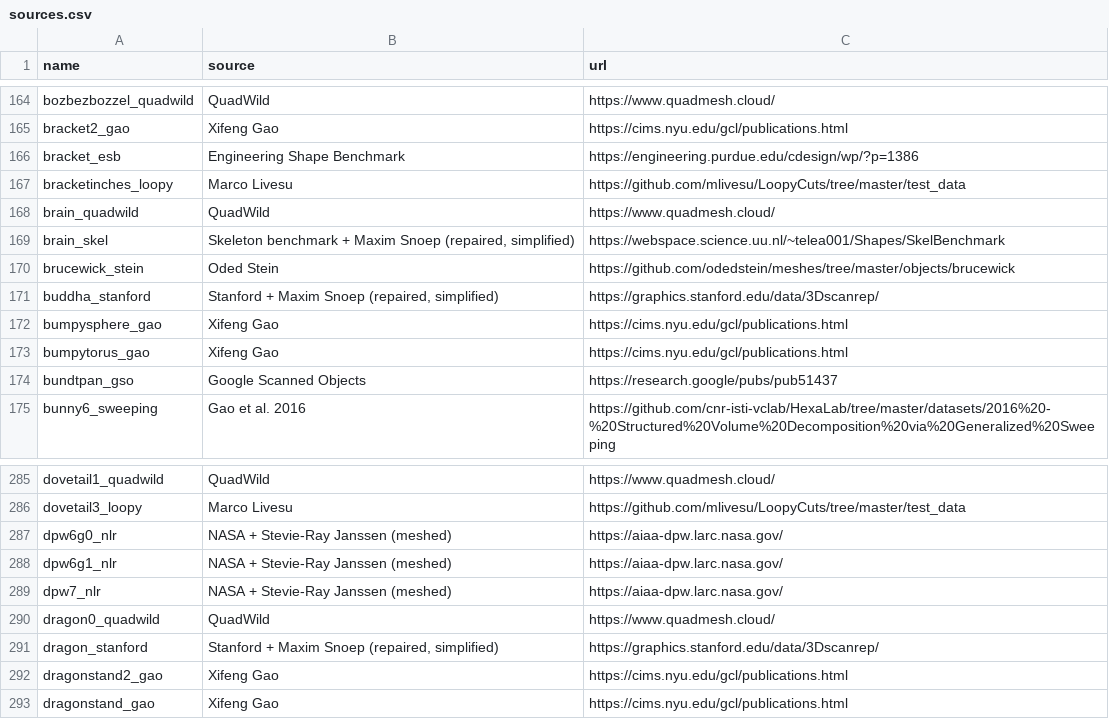
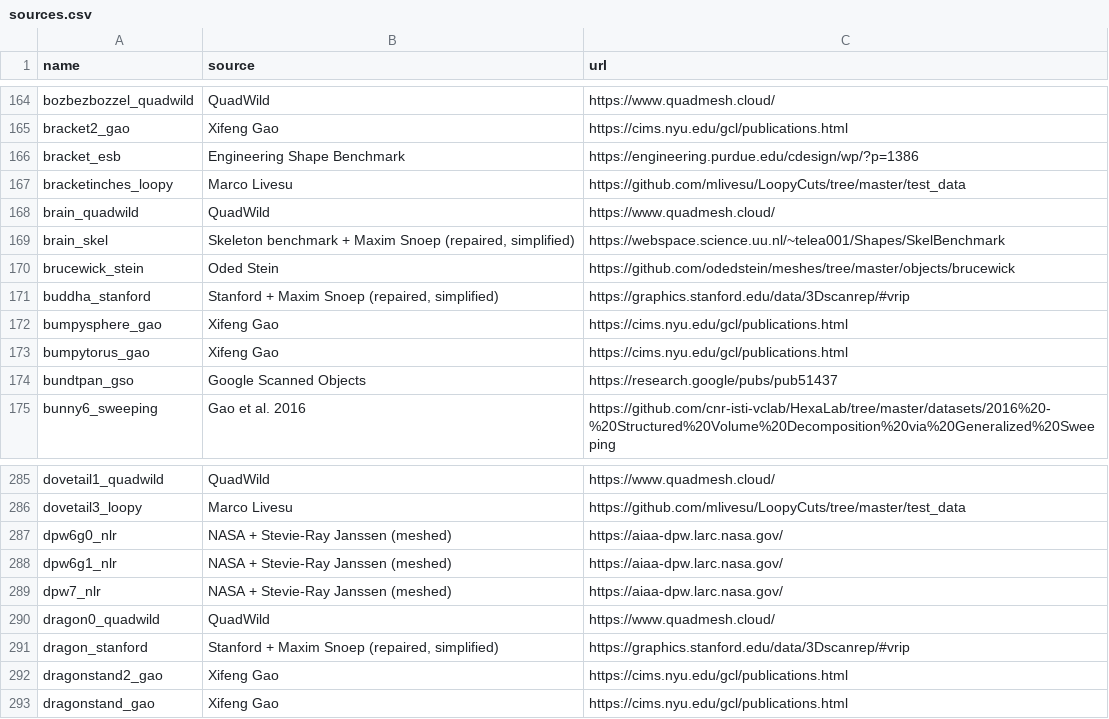
Before and after one commit to tue-alga/meshes, a CSV file: tools/sources.csv, drawn as a sheet; only a part is shown, gaps mark what is left out.

Commit message:
README: references ranked by mesh count, 60 px thumbnails, per-model Stanford citation

```diff
--- a/tools/sources.csv
+++ b/tools/sources.csv
@@ -170,3 +170,3 @@ brain_skel,"Skeleton benchmark + Maxim Snoep (repaired, simplified)",https://web
 brucewick_stein,Oded Stein,https://github.com/odedstein/meshes/tree/master/objects/brucewick
-buddha_stanford,"Stanford + Maxim Snoep (repaired, simplified)",https://graphics.stanford.edu/data/3Dscanrep/
+buddha_stanford,"Stanford + Maxim Snoep (repaired, simplified)",https://graphics.stanford.edu/data/3Dscanrep/#vrip
 bumpysphere_gao,Xifeng Gao,https://cims.nyu.edu/gcl/publications.html
@@ -290,3 +290,3 @@ dpw7_nlr,NASA + Stevie-Ray Janssen (meshed),https://aiaa-dpw.larc.nasa.gov/
 dragon0_quadwild,QuadWild,https://www.quadmesh.cloud/
-dragon_stanford,"Stanford + Maxim Snoep (repaired, simplified)",https://graphics.stanford.edu/data/3Dscanrep/
+dragon_stanford,"Stanford + Maxim Snoep (repaired, simplified)",https://graphics.stanford.edu/data/3Dscanrep/#vrip
 dragonstand2_gao,Xifeng Gao,https://cims.nyu.edu/gcl/publications.html
```
Also changed, not shown: 3 other files.
